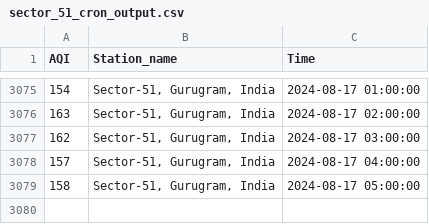
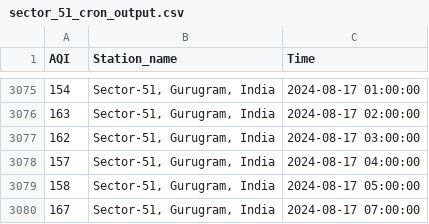
Before and after one commit to Bomma-Pranay/Analysing-Air-Quality-Index-using-Machine-Learning, a CSV file: data/cron_job_data/sector_51_cron_output.csv, drawn as a sheet; only a part is shown, gaps mark what is left out.

```diff
--- a/data/cron_job_data/sector_51_cron_output.csv
+++ b/data/cron_job_data/sector_51_cron_output.csv
@@ -3079 +3079,2 @@ AQI,Station_name,Time
 158,"Sector-51, Gurugram, India",2024-08-17 05:00:00
+167,"Sector-51, Gurugram, India",2024-08-17 07:00:00
```
Also changed, not shown: data/cleaned_data/Forecasting_time_series/sector_51_daily_aqi.csv, static/data/sector_51_cron_output.csv, 4 other files.
